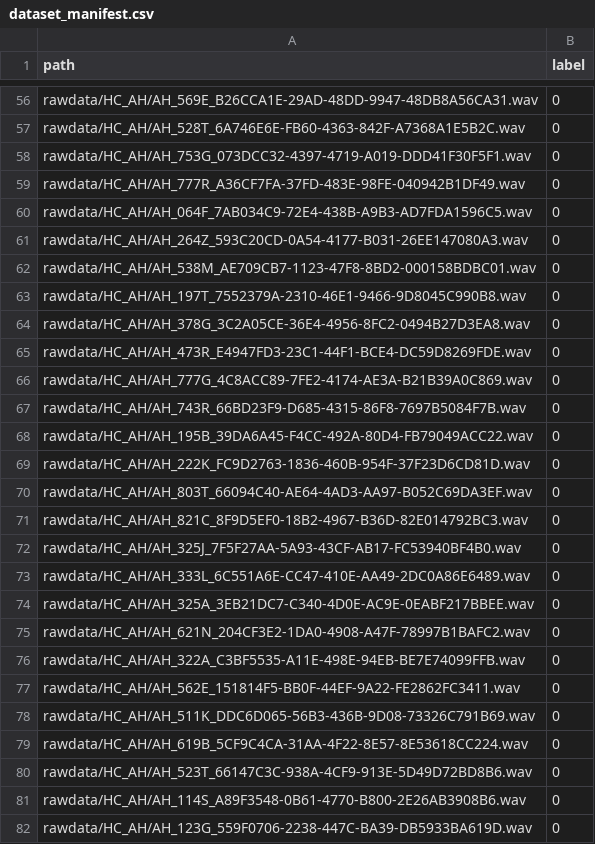
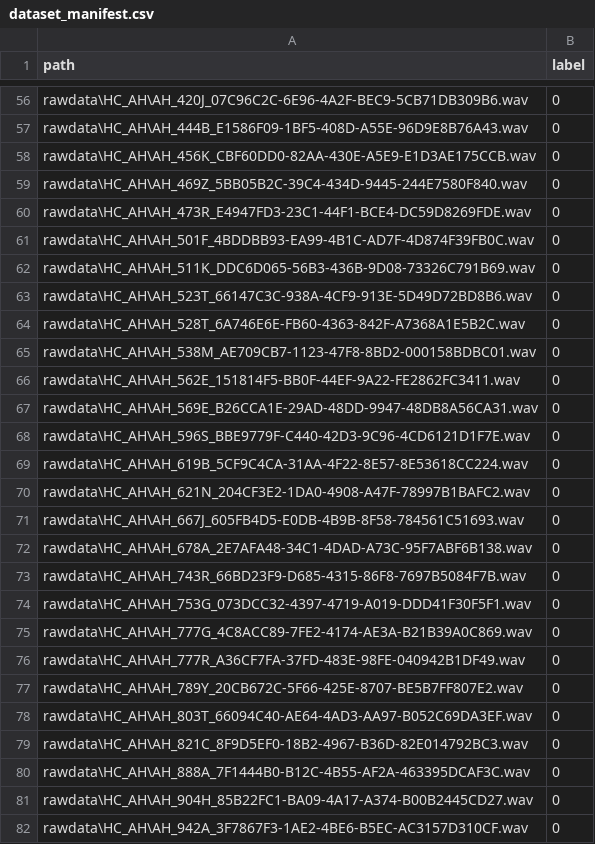
Before and after one commit to brianhuynh125/Parkinson-Detection, a CSV file: dataset_manifest.csv, drawn as a sheet; only a part is shown, gaps mark what is left out; the diff covers the shown part only; the diff names each change by its address in the sheet, - before the commit and + after, or states it on an @@ line.

```diff
--- a/dataset_manifest.csv
+++ b/dataset_manifest.csv
-A56 (path): rawdata/HC_AH/AH_569E_B26CCA1E-29AD-48DD-9947-48DB8A56CA31.wav
+A56 (path): rawdata\HC_AH\AH_420J_07C96C2C-6E96-4A2F-BEC9-5CB71DB309B6.wav
-A57 (path): rawdata/HC_AH/AH_528T_6A746E6E-FB60-4363-842F-A7368A1E5B2C.wav
+A57 (path): rawdata\HC_AH\AH_444B_E1586F09-1BF5-408D-A55E-96D9E8B76A43.wav
-A58 (path): rawdata/HC_AH/AH_753G_073DCC32-4397-4719-A019-DDD41F30F5F1.wav
+A58 (path): rawdata\HC_AH\AH_456K_CBF60DD0-82AA-430E-A5E9-E1D3AE175CCB.wav
-A59 (path): rawdata/HC_AH/AH_777R_A36CF7FA-37FD-483E-98FE-040942B1DF49.wav
+A59 (path): rawdata\HC_AH\AH_469Z_5BB05B2C-39C4-434D-9445-244E7580F840.wav
-A60 (path): rawdata/HC_AH/AH_064F_7AB034C9-72E4-438B-A9B3-AD7FDA1596C5.wav
+A60 (path): rawdata\HC_AH\AH_473R_E4947FD3-23C1-44F1-BCE4-DC59D8269FDE.wav
-A61 (path): rawdata/HC_AH/AH_264Z_593C20CD-0A54-4177-B031-26EE147080A3.wav
+A61 (path): rawdata\HC_AH\AH_501F_4BDDBB93-EA99-4B1C-AD7F-4D874F39FB0C.wav
-A62 (path): rawdata/HC_AH/AH_538M_AE709CB7-1123-47F8-8BD2-000158BDBC01.wav
+A62 (path): rawdata\HC_AH\AH_511K_DDC6D065-56B3-436B-9D08-73326C791B69.wav
-A63 (path): rawdata/HC_AH/AH_197T_7552379A-2310-46E1-9466-9D8045C990B8.wav
+A63 (path): rawdata\HC_AH\AH_523T_66147C3C-938A-4CF9-913E-5D49D72BD8B6.wav
-A64 (path): rawdata/HC_AH/AH_378G_3C2A05CE-36E4-4956-8FC2-0494B27D3EA8.wav
+A64 (path): rawdata\HC_AH\AH_528T_6A746E6E-FB60-4363-842F-A7368A1E5B2C.wav
-A65 (path): rawdata/HC_AH/AH_473R_E4947FD3-23C1-44F1-BCE4-DC59D8269FDE.wav
+A65 (path): rawdata\HC_AH\AH_538M_AE709CB7-1123-47F8-8BD2-000158BDBC01.wav
-A66 (path): rawdata/HC_AH/AH_777G_4C8ACC89-7FE2-4174-AE3A-B21B39A0C869.wav
+A66 (path): rawdata\HC_AH\AH_562E_151814F5-BB0F-44EF-9A22-FE2862FC3411.wav
-A67 (path): rawdata/HC_AH/AH_743R_66BD23F9-D685-4315-86F8-7697B5084F7B.wav
+A67 (path): rawdata\HC_AH\AH_569E_B26CCA1E-29AD-48DD-9947-48DB8A56CA31.wav
-A68 (path): rawdata/HC_AH/AH_195B_39DA6A45-F4CC-492A-80D4-FB79049ACC22.wav
+A68 (path): rawdata\HC_AH\AH_596S_BBE9779F-C440-42D3-9C96-4CD6121D1F7E.wav
-A69 (path): rawdata/HC_AH/AH_222K_FC9D2763-1836-460B-954F-37F23D6CD81D.wav
+A69 (path): rawdata\HC_AH\AH_619B_5CF9C4CA-31AA-4F22-8E57-8E53618CC224.wav
-A70 (path): rawdata/HC_AH/AH_803T_66094C40-AE64-4AD3-AA97-B052C69DA3EF.wav
+A70 (path): rawdata\HC_AH\AH_621N_204CF3E2-1DA0-4908-A47F-78997B1BAFC2.wav
-A71 (path): rawdata/HC_AH/AH_821C_8F9D5EF0-18B2-4967-B36D-82E014792BC3.wav
+A71 (path): rawdata\HC_AH\AH_667J_605FB4D5-E0DB-4B9B-8F58-784561C51693.wav
-A72 (path): rawdata/HC_AH/AH_325J_7F5F27AA-5A93-43CF-AB17-FC53940BF4B0.wav
+A72 (path): rawdata\HC_AH\AH_678A_2E7AFA48-34C1-4DAD-A73C-95F7ABF6B138.wav
-A73 (path): rawdata/HC_AH/AH_333L_6C551A6E-CC47-410E-AA49-2DC0A86E6489.wav
+A73 (path): rawdata\HC_AH\AH_743R_66BD23F9-D685-4315-86F8-7697B5084F7B.wav
-A74 (path): rawdata/HC_AH/AH_325A_3EB21DC7-C340-4D0E-AC9E-0EABF217BBEE.wav
+A74 (path): rawdata\HC_AH\AH_753G_073DCC32-4397-4719-A019-DDD41F30F5F1.wav
-A75 (path): rawdata/HC_AH/AH_621N_204CF3E2-1DA0-4908-A47F-78997B1BAFC2.wav
+A75 (path): rawdata\HC_AH\AH_777G_4C8ACC89-7FE2-4174-AE3A-B21B39A0C869.wav
-A76 (path): rawdata/HC_AH/AH_322A_C3BF5535-A11E-498E-94EB-BE7E74099FFB.wav
+A76 (path): rawdata\HC_AH\AH_777R_A36CF7FA-37FD-483E-98FE-040942B1DF49.wav
-A77 (path): rawdata/HC_AH/AH_562E_151814F5-BB0F-44EF-9A22-FE2862FC3411.wav
+A77 (path): rawdata\HC_AH\AH_789Y_20CB672C-5F66-425E-8707-BE5B7FF807E2.wav
-A78 (path): rawdata/HC_AH/AH_511K_DDC6D065-56B3-436B-9D08-73326C791B69.wav
+A78 (path): rawdata\HC_AH\AH_803T_66094C40-AE64-4AD3-AA97-B052C69DA3EF.wav
-A79 (path): rawdata/HC_AH/AH_619B_5CF9C4CA-31AA-4F22-8E57-8E53618CC224.wav
+A79 (path): rawdata\HC_AH\AH_821C_8F9D5EF0-18B2-4967-B36D-82E014792BC3.wav
-A80 (path): rawdata/HC_AH/AH_523T_66147C3C-938A-4CF9-913E-5D49D72BD8B6.wav
+A80 (path): rawdata\HC_AH\AH_888A_7F1444B0-B12C-4B55-AF2A-463395DCAF3C.wav
-A81 (path): rawdata/HC_AH/AH_114S_A89F3548-0B61-4770-B800-2E26AB3908B6.wav
+A81 (path): rawdata\HC_AH\AH_904H_85B22FC1-BA09-4A17-A374-B00B2445CD27.wav
-A82 (path): rawdata/HC_AH/AH_123G_559F0706-2238-447C-BA39-DB5933BA619D.wav
+A82 (path): rawdata\HC_AH\AH_942A_3F7867F3-1AE2-4BE6-B5EC-AC3157D310CF.wav
```
Also changed, not shown: 54 edited cells elsewhere in this file.
